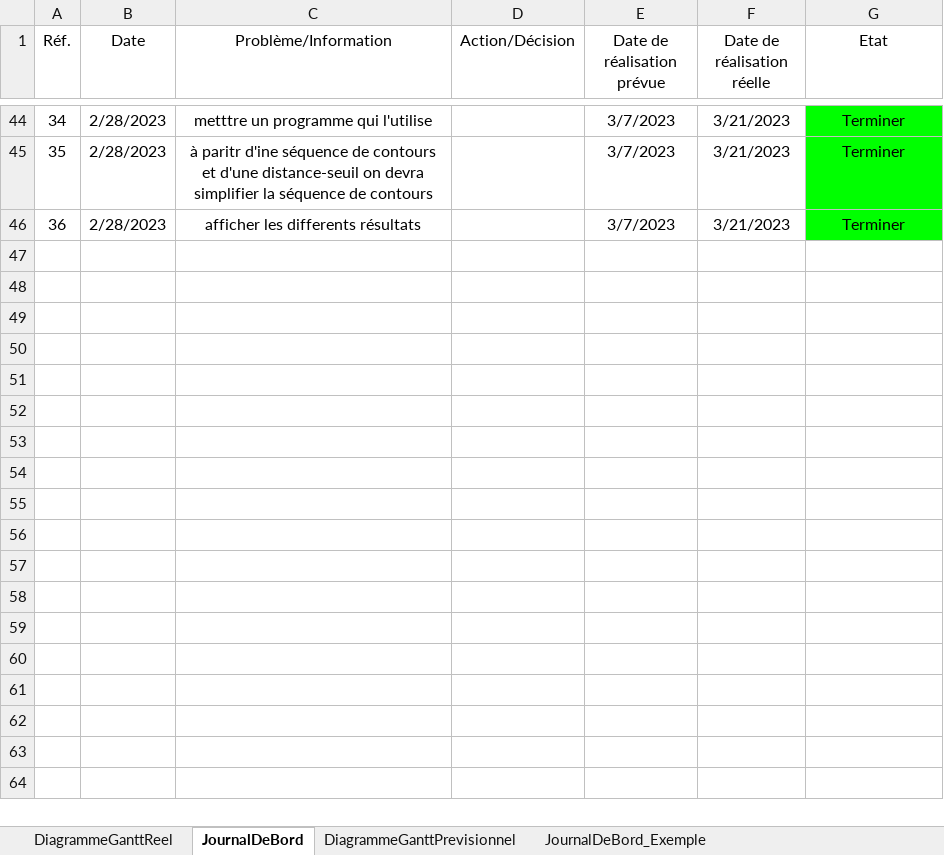
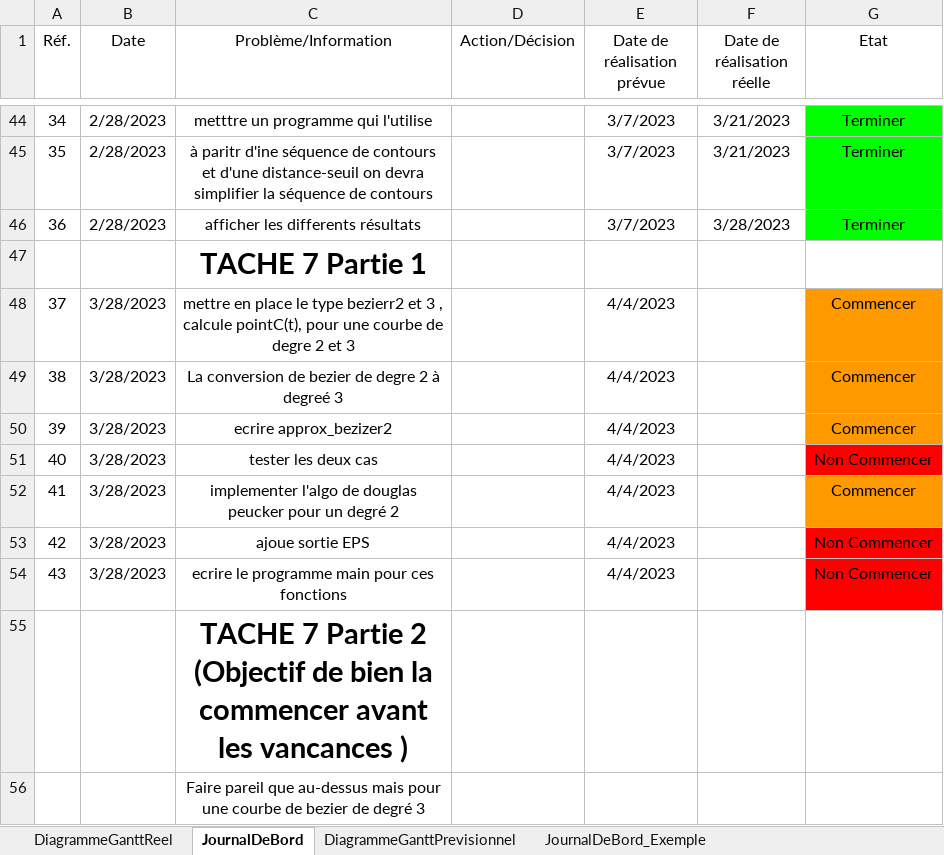
Before and after one commit to Nuclear-Squid/bitmap-vectoriser, an Excel workbook: SuiviProjet.xlsx, sheet JournalDeBord, drawn as a sheet; only a part is shown, gaps mark what is left out; values as stored, in another font and other column widths than the file's, no borders; ↵ is a line break in a cell; the diff names each change by its address in the sheet, - before the commit and + after, or states it on an @@ line.

Commit message:
end week 13 , change Excel and tache7

```diff
--- a/SuiviProjet.xlsx (sheet JournalDeBord)
+++ b/SuiviProjet.xlsx (sheet JournalDeBord)
-F46 (Date de réalisation réelle): 3/21/2023
+F46 (Date de réalisation réelle): 3/28/2023
+row 47:  |  | TACHE 7 Partie 1
+row 48: 37 | 3/28/2023 | mettre en place le type bezierr2 et 3 , calcule pointC(t), pour une courbe de degre 2 et 3 |  | 4/4/2023 |  | Commencer
+row 49: 38 | 3/28/2023 | La conversion de bezier de degre 2 à degreé 3 |  | 4/4/2023 |  | Commencer
+row 50: 39 | 3/28/2023 | ecrire approx_bezizer2 |  | 4/4/2023 |  | Commencer
+row 51: 40 | 3/28/2023 | tester les deux cas |  | 4/4/2023 |  | Non Commencer
+row 52: 41 | 3/28/2023 | implementer l'algo de douglas peucker pour un degré 2 |  | 4/4/2023 |  | Commencer
+row 53: 42 | 3/28/2023 | ajoue sortie EPS |  | 4/4/2023 |  | Non Commencer
+row 54: 43 | 3/28/2023 | ecrire le programme main pour ces fonctions |  | 4/4/2023 |  | Non Commencer
+row 55:  |  | TACHE 7 Partie 2 ↵ (Objectif de bien la commencer avant les vancances )
+row 56:  |  | Faire pareil que au-dessus mais pour une courbe de bezier de degré 3
```
Also changed, not shown: sheet DiagrammeGanttReel, 1 other file.
